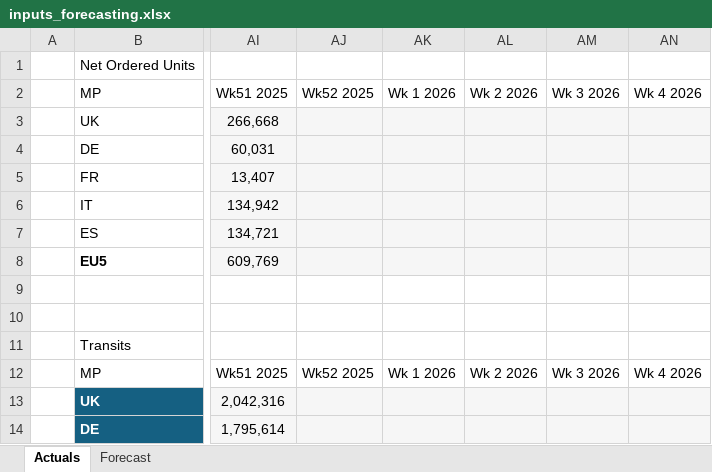
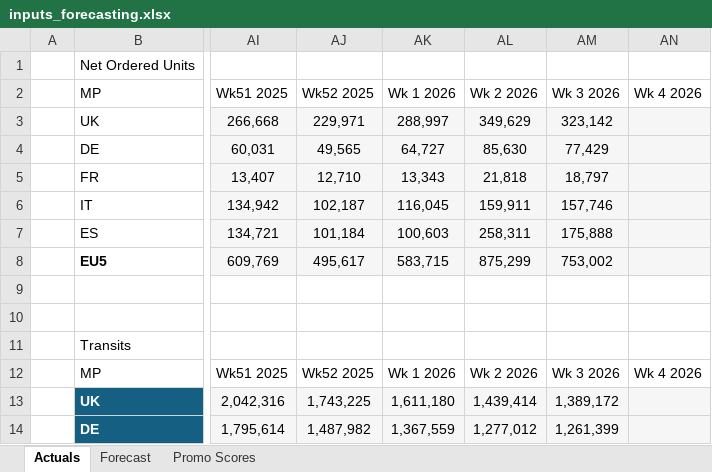
Before and after one commit to florianmnachbar-crypto/forecasting_dashboard, an Excel workbook: data/inputs_forecasting.xlsx, sheet Actuals, drawn as a sheet; only a part is shown, gaps mark what is left out; values as stored, in another font and other column widths than the file's, no borders; table styles not drawn; the diff covers the shown part only; the diff names each change by its address in the sheet, - before the commit and + after, or states it on an @@ line.

```diff
--- a/data/inputs_forecasting.xlsx (sheet Actuals)
+++ b/data/inputs_forecasting.xlsx (sheet Actuals)
+sheet tab: Promo Scores
-AJ3: (empty)
+AJ3: 229,971
-AK3: (empty)
+AK3: 288,997
-AL3: (empty)
+AL3: 349,629
-AM3: (empty)
+AM3: 323,142
-AJ4: (empty)
+AJ4: 49,565
-AK4: (empty)
+AK4: 64,727
-AL4: (empty)
+AL4: 85,630
-AM4: (empty)
+AM4: 77,429
-AJ5: (empty)
+AJ5: 12,710
-AK5: (empty)
+AK5: 13,343
-AL5: (empty)
+AL5: 21,818
-AM5: (empty)
+AM5: 18,797
-AJ6: (empty)
+AJ6: 102,187
-AK6: (empty)
+AK6: 116,045
-AL6: (empty)
+AL6: 159,911
-AM6: (empty)
+AM6: 157,746
-AJ7: (empty)
+AJ7: 101,184
-AK7: (empty)
+AK7: 100,603
-AL7: (empty)
+AL7: 258,311
-AM7: (empty)
+AM7: 175,888
-AJ8: (empty)
+AJ8: 495,617
-AK8: (empty)
+AK8: 583,715
-AL8: (empty)
+AL8: 875,299
-AM8: (empty)
+AM8: 753,002
-AJ13: (empty)
+AJ13: 1,743,225
-AK13: (empty)
+AK13: 1,611,180
-AL13: (empty)
+AL13: 1,439,414
-AM13: (empty)
+AM13: 1,389,172
-AJ14: (empty)
+AJ14: 1,487,982
-AK14: (empty)
+AK14: 1,367,559
-AL14: (empty)
+AL14: 1,277,012
-AM14: (empty)
+AM14: 1,261,399
```
Also changed, not shown: 64 edited cells elsewhere in this sheet, sheet Forecast, inputs_forecasting.xlsx, 9 other files.
